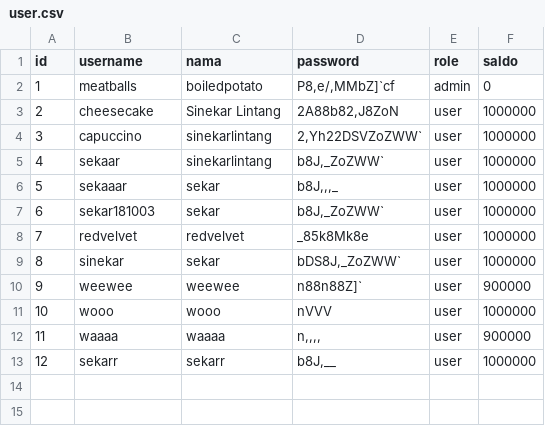
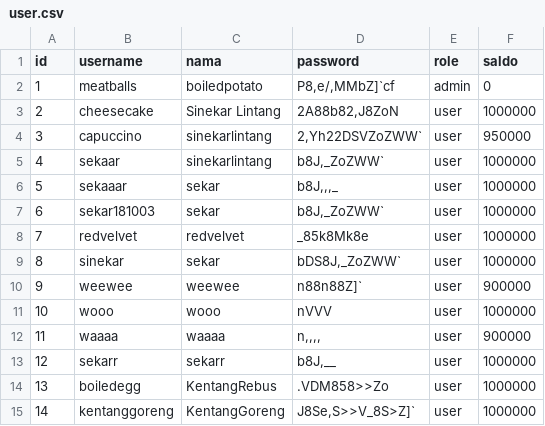
Before and after one commit to sinekarlintang/BNMO, a CSV file: csvfolder/user.csv, drawn as a sheet.

```diff
--- a/csvfolder/user.csv
+++ b/csvfolder/user.csv
@@ -3,3 +3,3 @@ id;username;nama;password;role;saldo
 2;cheesecake;Sinekar Lintang;2A88b82,J8ZoN;user;1000000
-3;capuccino;sinekarlintang;2,Yh22DSVZoZWW`;user;1000000
+3;capuccino;sinekarlintang;2,Yh22DSVZoZWW`;user;950000
 4;sekaar;sinekarlintang;b8J,_ZoZWW`;user;1000000
@@ -13 +13,3 @@ id;username;nama;password;role;saldo
 12;sekarr;sekarr;b8J,__;user;1000000
+13;boiledegg;KentangRebus;.VDM858>>Zo;user;1000000
+14;kentanggoreng;KentangGoreng;J8Se,S>>V_8S>Z]`;user;1000000
```
Also changed, not shown: csvfolder/game.csv, 4 other files.
